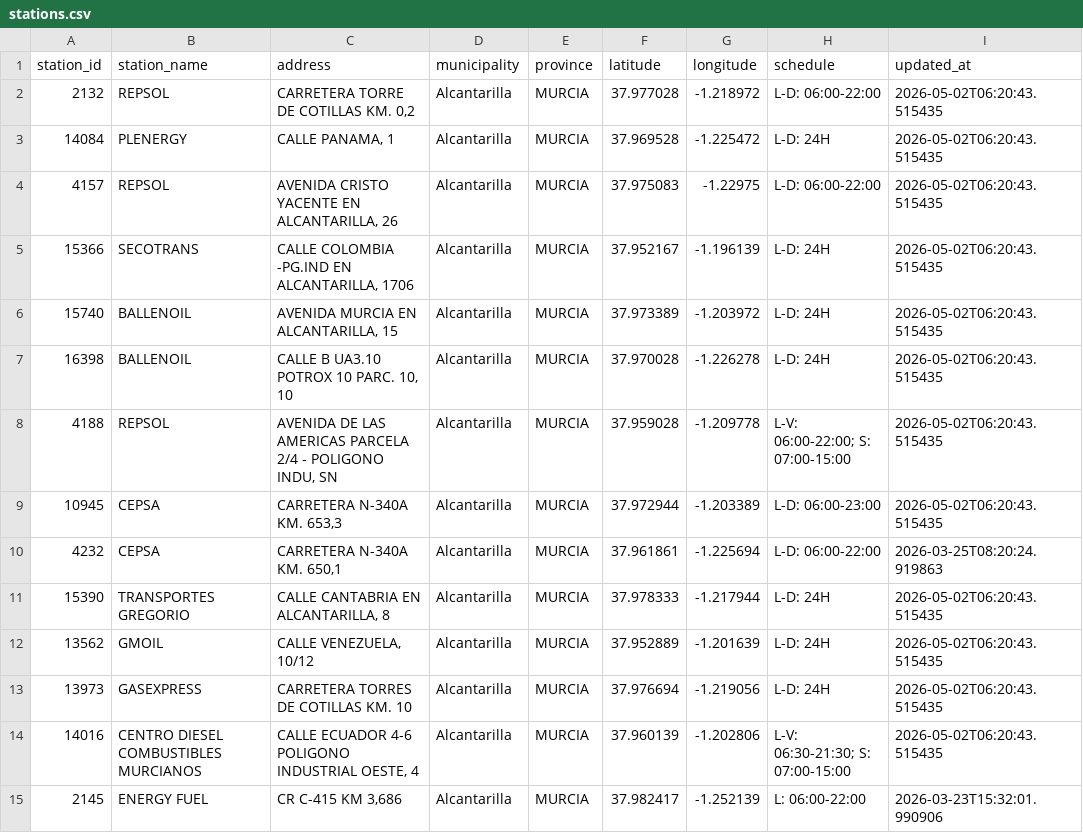
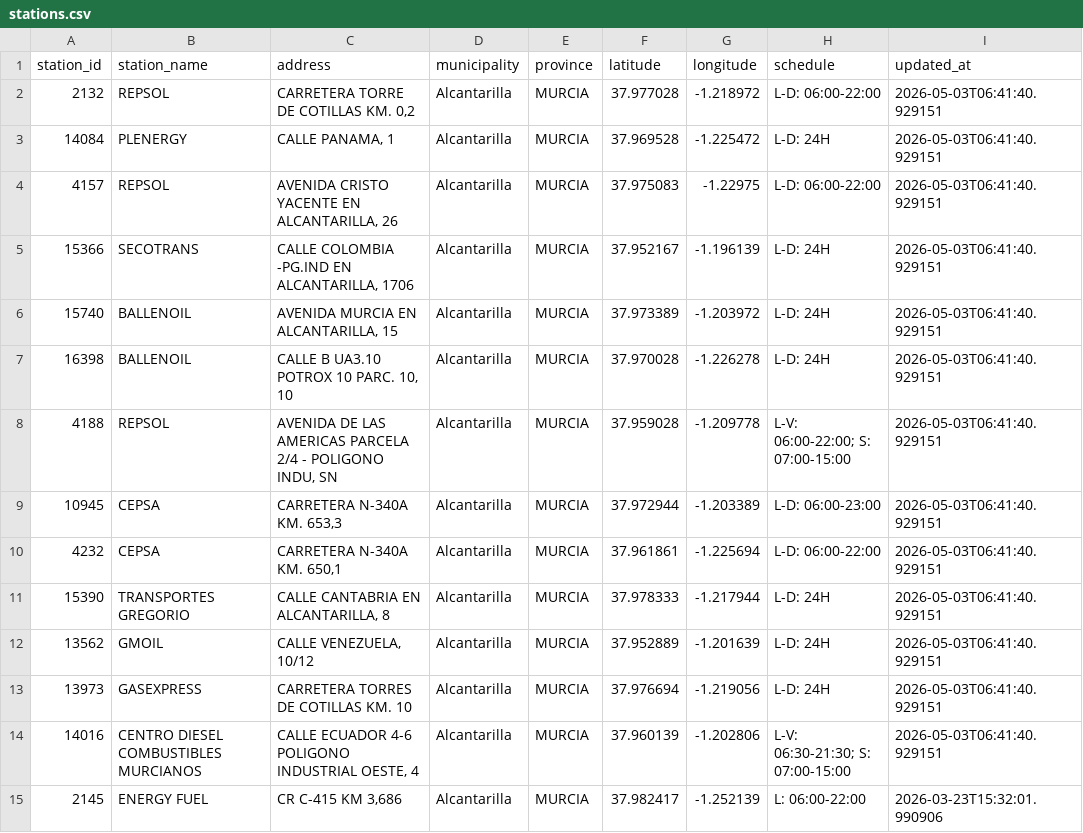
Before and after one commit to juanluserra/fuel-recommender-murcia, a CSV file: data/history/alcantarilla_murcia/stations.csv, drawn as a sheet.

```diff
--- a/data/history/alcantarilla_murcia/stations.csv
+++ b/data/history/alcantarilla_murcia/stations.csv
@@ -1,15 +1,15 @@
 station_id,station_name,address,municipality,province,latitude,longitude,schedule,updated_at
-2132,REPSOL,"CARRETERA TORRE DE COTILLAS KM. 0,2",Alcantarilla,MURCIA,37.977028,-1.218972,L-D: 06:00-22:00,2026-05-02T06:20:43.515435
-14084,PLENERGY,"CALLE PANAMA, 1",Alcantarilla,MURCIA,37.969528,-1.225472,L-D: 24H,2026-05-02T06:20:43.515435
-4157,REPSOL,"AVENIDA CRISTO YACENTE  EN  ALCANTARILLA, 26",Alcantarilla,MURCIA,37.975083,-1.22975,L-D: 06:00-22:00,2026-05-02T06:20:43.515435
-15366,SECOTRANS,"CALLE COLOMBIA -PG.IND  EN  ALCANTARILLA, 1706",Alcantarilla,MURCIA,37.952167,-1.196139,L-D: 24H,2026-05-02T06:20:43.515435
-15740,BALLENOIL,"AVENIDA MURCIA  EN  ALCANTARILLA, 15",Alcantarilla,MURCIA,37.973389,-1.203972,L-D: 24H,2026-05-02T06:20:43.515435
-16398,BALLENOIL,"CALLE B UA3.10 POTROX 10 PARC. 10, 10",Alcantarilla,MURCIA,37.970028,-1.226278,L-D: 24H,2026-05-02T06:20:43.515435
-4188,REPSOL,"AVENIDA DE LAS AMERICAS PARCELA 2/4 - POLIGONO INDU, SN",Alcantarilla,MURCIA,37.959028,-1.209778,L-V: 06:00-22:00; S: 07:00-15:00,2026-05-02T06:20:43.515435
-10945,CEPSA,"CARRETERA N-340A KM. 653,3",Alcantarilla,MURCIA,37.972944,-1.203389,L-D: 06:00-23:00,2026-05-02T06:20:43.515435
-4232,CEPSA,"CARRETERA N-340A KM. 650,1",Alcantarilla,MURCIA,37.961861,-1.225694,L-D: 06:00-22:00,2026-03-25T08:20:24.919863
-15390,TRANSPORTES GREGORIO,"CALLE CANTABRIA  EN  ALCANTARILLA, 8",Alcantarilla,MURCIA,37.978333,-1.217944,L-D: 24H,2026-05-02T06:20:43.515435
-13562,GMOIL,"CALLE VENEZUELA, 10/12",Alcantarilla,MURCIA,37.952889,-1.201639,L-D: 24H,2026-05-02T06:20:43.515435
-13973,GASEXPRESS,CARRETERA TORRES DE COTILLAS KM. 10,Alcantarilla,MURCIA,37.976694,-1.219056,L-D: 24H,2026-05-02T06:20:43.515435
-14016,CENTRO DIESEL COMBUSTIBLES MURCIANOS,"CALLE ECUADOR  4-6 POLIGONO INDUSTRIAL OESTE, 4",Alcantarilla,MURCIA,37.960139,-1.202806,L-V: 06:30-21:30; S: 07:00-15:00,2026-05-02T06:20:43.515435
+2132,REPSOL,"CARRETERA TORRE DE COTILLAS KM. 0,2",Alcantarilla,MURCIA,37.977028,-1.218972,L-D: 06:00-22:00,2026-05-03T06:41:40.929151
+14084,PLENERGY,"CALLE PANAMA, 1",Alcantarilla,MURCIA,37.969528,-1.225472,L-D: 24H,2026-05-03T06:41:40.929151
+4157,REPSOL,"AVENIDA CRISTO YACENTE  EN  ALCANTARILLA, 26",Alcantarilla,MURCIA,37.975083,-1.22975,L-D: 06:00-22:00,2026-05-03T06:41:40.929151
+15366,SECOTRANS,"CALLE COLOMBIA -PG.IND  EN  ALCANTARILLA, 1706",Alcantarilla,MURCIA,37.952167,-1.196139,L-D: 24H,2026-05-03T06:41:40.929151
+15740,BALLENOIL,"AVENIDA MURCIA  EN  ALCANTARILLA, 15",Alcantarilla,MURCIA,37.973389,-1.203972,L-D: 24H,2026-05-03T06:41:40.929151
+16398,BALLENOIL,"CALLE B UA3.10 POTROX 10 PARC. 10, 10",Alcantarilla,MURCIA,37.970028,-1.226278,L-D: 24H,2026-05-03T06:41:40.929151
+4188,REPSOL,"AVENIDA DE LAS AMERICAS PARCELA 2/4 - POLIGONO INDU, SN",Alcantarilla,MURCIA,37.959028,-1.209778,L-V: 06:00-22:00; S: 07:00-15:00,2026-05-03T06:41:40.929151
+10945,CEPSA,"CARRETERA N-340A KM. 653,3",Alcantarilla,MURCIA,37.972944,-1.203389,L-D: 06:00-23:00,2026-05-03T06:41:40.929151
+4232,CEPSA,"CARRETERA N-340A KM. 650,1",Alcantarilla,MURCIA,37.961861,-1.225694,L-D: 06:00-22:00,2026-05-03T06:41:40.929151
+15390,TRANSPORTES GREGORIO,"CALLE CANTABRIA  EN  ALCANTARILLA, 8",Alcantarilla,MURCIA,37.978333,-1.217944,L-D: 24H,2026-05-03T06:41:40.929151
+13562,GMOIL,"CALLE VENEZUELA, 10/12",Alcantarilla,MURCIA,37.952889,-1.201639,L-D: 24H,2026-05-03T06:41:40.929151
+13973,GASEXPRESS,CARRETERA TORRES DE COTILLAS KM. 10,Alcantarilla,MURCIA,37.976694,-1.219056,L-D: 24H,2026-05-03T06:41:40.929151
+14016,CENTRO DIESEL COMBUSTIBLES MURCIANOS,"CALLE ECUADOR  4-6 POLIGONO INDUSTRIAL OESTE, 4",Alcantarilla,MURCIA,37.960139,-1.202806,L-V: 06:30-21:30; S: 07:00-15:00,2026-05-03T06:41:40.929151
 2145,ENERGY FUEL,"CR C-415 KM  3,686",Alcantarilla,MURCIA,37.982417,-1.252139,L: 06:00-22:00,2026-03-23T15:32:01.990906
```
Also changed, not shown: data/history/alcantarilla_murcia/fetch_log.csv, data/latest/alcantarilla_murcia__precio_gasoleo_a__latest.csv, 4 other files.
